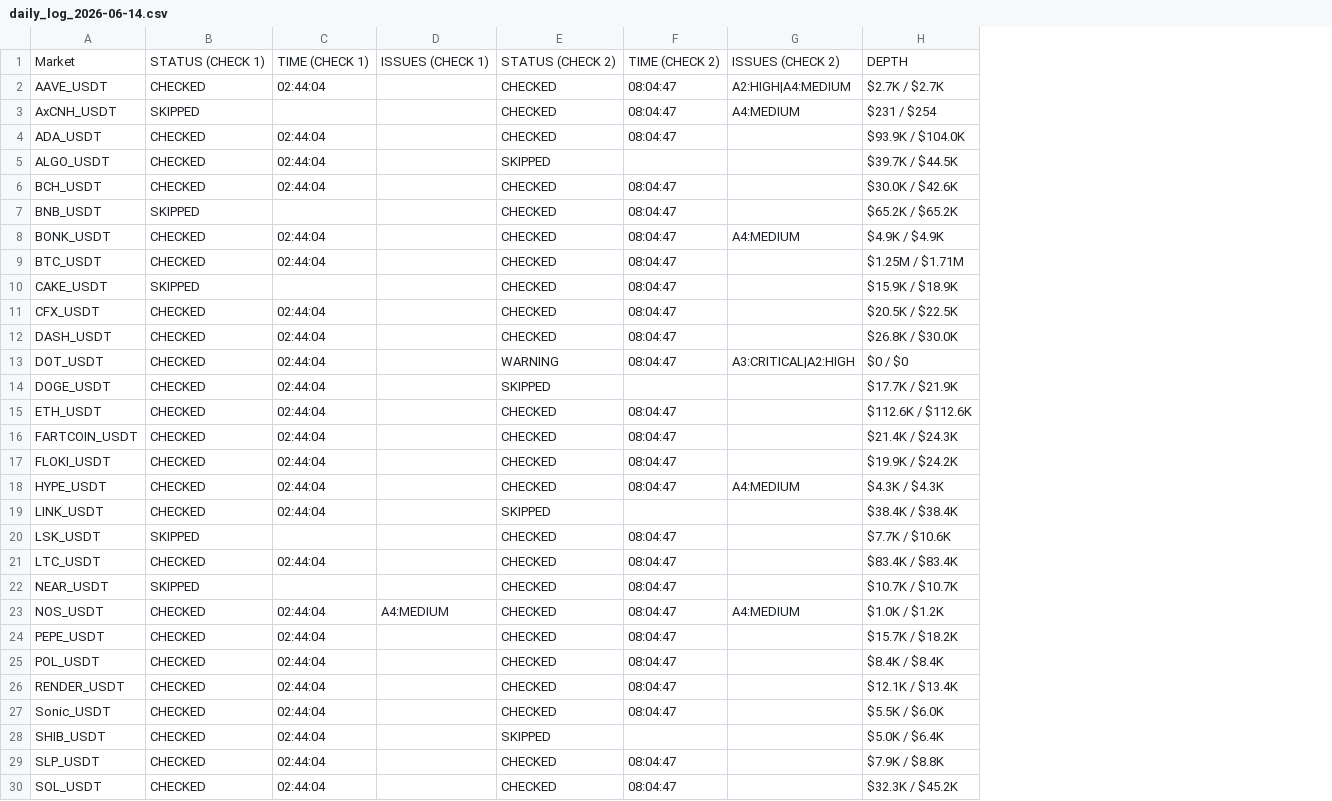
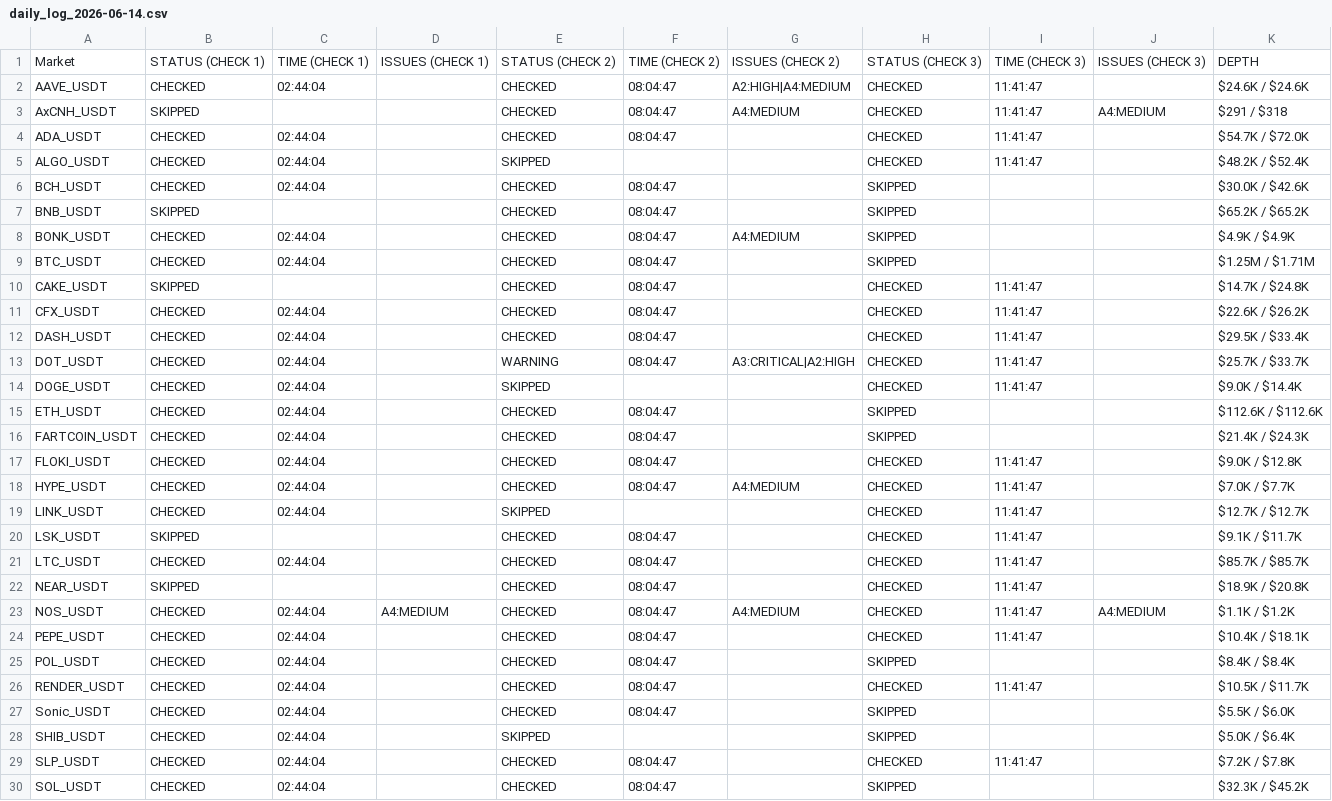
Before and after one commit to NonsoOmoko/OHM-v1, a CSV file: data/daily_log_2026-06-14.csv, drawn as a sheet; only a part is shown; addresses are those after the commit; the diff covers the shown part only; the diff names each change by its address in the sheet, - before the commit and + after, or states it on an @@ line.

```diff
--- a/data/daily_log_2026-06-14.csv
+++ b/data/daily_log_2026-06-14.csv
+column H, rows 1-30: STATUS (CHECK 3) | CHECKED | CHECKED | CHECKED | CHECKED | SKIPPED | SKIPPED | SKIPPED | SKIPPED | CHECKED | CHECKED | CHECKED | CHECKED | CHECKED | SKIPPED | SKIPPED | CHECKED | CHECKED | CHECKED | CHECKED | CHECKED | CHECKED | CHECKED | CHECKED | SKIPPED | CHECKED | SKIPPED | SKIPPED | CHECKED | SKIPPED
+column I, rows 1-29: TIME (CHECK 3) | 11:41:47 | 11:41:47 | 11:41:47 | 11:41:47 |  |  |  |  | 11:41:47 | 11:41:47 | 11:41:47 | 11:41:47 | 11:41:47 |  |  | 11:41:47 | 11:41:47 | 11:41:47 | 11:41:47 | 11:41:47 | 11:41:47 | 11:41:47 | 11:41:47 |  | 11:41:47 |  |  | 11:41:47
+column J, rows 1-23: ISSUES (CHECK 3) |  | A4:MEDIUM |  |  |  |  |  |  |  |  |  |  |  |  |  |  |  |  |  |  |  | A4:MEDIUM
-K2: $2.7K / $2.7K
+K2: $24.6K / $24.6K
-K3: $231 / $254
+K3: $291 / $318
-K4: $93.9K / $104.0K
+K4: $54.7K / $72.0K
-K5: $39.7K / $44.5K
+K5: $48.2K / $52.4K
-K10: $15.9K / $18.9K
+K10: $14.7K / $24.8K
-K11: $20.5K / $22.5K
+K11: $22.6K / $26.2K
-K12: $26.8K / $30.0K
+K12: $29.5K / $33.4K
-K13: $0 / $0
+K13: $25.7K / $33.7K
-K14: $17.7K / $21.9K
+K14: $9.0K / $14.4K
-K17: $19.9K / $24.2K
+K17: $9.0K / $12.8K
-K18: $4.3K / $4.3K
+K18: $7.0K / $7.7K
-K19: $38.4K / $38.4K
+K19: $12.7K / $12.7K
-K20: $7.7K / $10.6K
+K20: $9.1K / $11.7K
-K21: $83.4K / $83.4K
+K21: $85.7K / $85.7K
-K22: $10.7K / $10.7K
+K22: $18.9K / $20.8K
-K23: $1.0K / $1.2K
+K23: $1.1K / $1.2K
-K24: $15.7K / $18.2K
+K24: $10.4K / $18.1K
-K26: $12.1K / $13.4K
+K26: $10.5K / $11.7K
-K29: $7.9K / $8.8K
+K29: $7.2K / $7.8K
```
Also changed, not shown: 11 edited cells elsewhere in this file, data/latest.csv, 1 other file.
